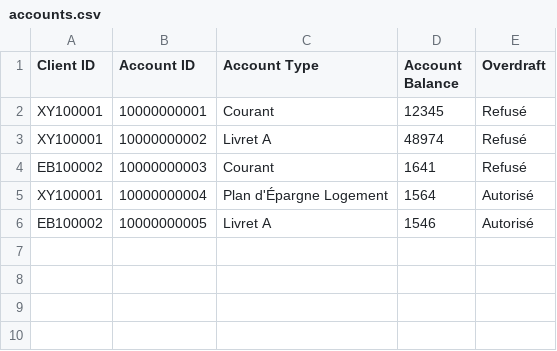
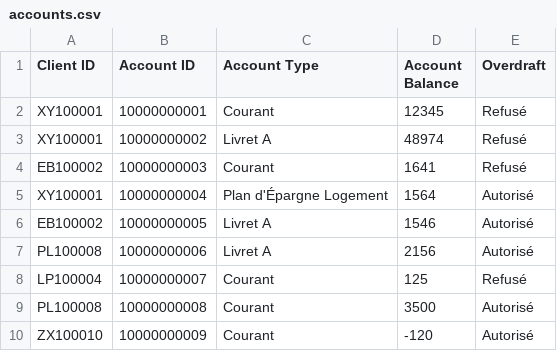
Before and after one commit to WattoRex/Gestion_Banque, a CSV file: save/accounts.csv, drawn as a sheet; the diff names each change by its address in the sheet, - before the commit and + after, or states it on an @@ line.

```diff
--- a/save/accounts.csv
+++ b/save/accounts.csv
+row 7: PL100008 | 10000000006 | Livret A | 2156 | Autorisé
+row 8: LP100004 | 10000000007 | Courant | 125 | Refusé
+row 9: PL100008 | 10000000008 | Courant | 3500 | Autorisé
+row 10: ZX100010 | 10000000009 | Courant | -120 | Autorisé
```
Also changed, not shown: 2 other files.
